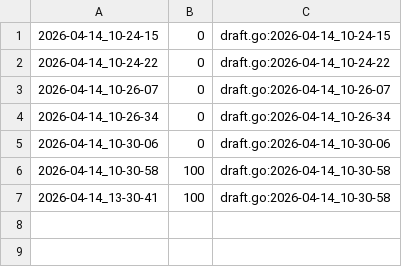
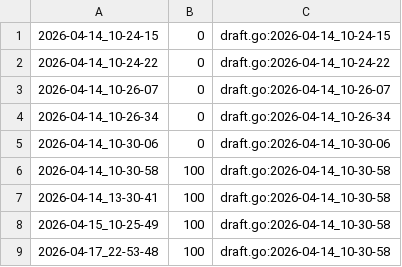
Before and after one commit to qxcode-course/ed-ter-bloco-a-josemayson, a CSV file: .tko/track/eval1@baruel/track.csv, drawn as a sheet.

```diff
--- a/.tko/track/eval1@baruel/track.csv
+++ b/.tko/track/eval1@baruel/track.csv
@@ -7 +7,3 @@
 2026-04-14_13-30-41,100,draft.go:2026-04-14_10-30-58
+2026-04-15_10-25-49,100,draft.go:2026-04-14_10-30-58
+2026-04-17_22-53-48,100,draft.go:2026-04-14_10-30-58
```
Also changed, not shown: .tko/track/eval1@apagando/track.csv, .tko/track/eval1@queimada/track.csv, 13 other files.
